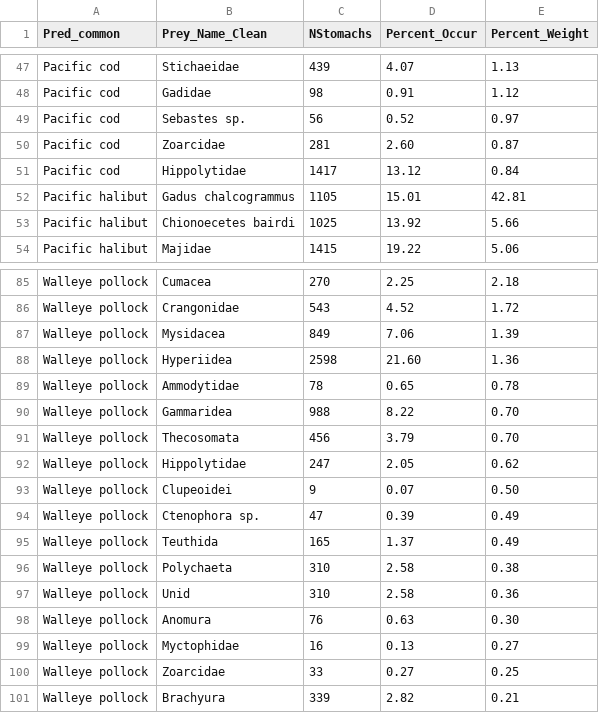
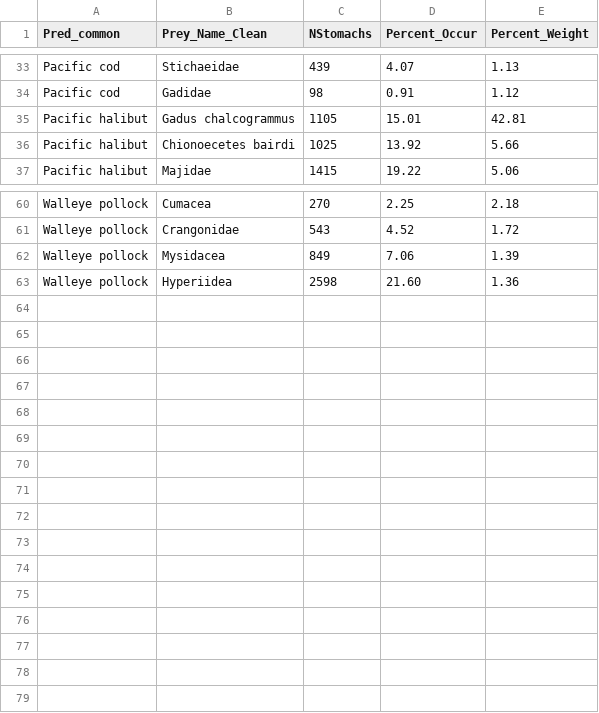
Before and after one commit to cadlaburch/BurchThesis_GOADietModels, a CSV file: output/summary_tables/general_diets_focal.csv, drawn as a sheet; only a part is shown, gaps mark what is left out; the diff covers the shown part only; the diff names each change by its address in the sheet, - before the commit and + after, or states it on an @@ line.

```diff
--- a/output/summary_tables/general_diets_focal.csv
+++ b/output/summary_tables/general_diets_focal.csv
-row 49: Pacific cod | Sebastes sp. | 56 | 0.52 | 0.97
-row 50: Pacific cod | Zoarcidae | 281 | 2.60 | 0.87
-row 51: Pacific cod | Hippolytidae | 1417 | 13.12 | 0.84
-row 89: Walleye pollock | Ammodytidae | 78 | 0.65 | 0.78
-row 90: Walleye pollock | Gammaridea | 988 | 8.22 | 0.70
-row 91: Walleye pollock | Thecosomata | 456 | 3.79 | 0.70
-row 92: Walleye pollock | Hippolytidae | 247 | 2.05 | 0.62
-row 93: Walleye pollock | Clupeoidei | 9 | 0.07 | 0.50
-row 94: Walleye pollock | Ctenophora sp. | 47 | 0.39 | 0.49
-row 95: Walleye pollock | Teuthida | 165 | 1.37 | 0.49
-row 96: Walleye pollock | Polychaeta | 310 | 2.58 | 0.38
-row 97: Walleye pollock | Unid | 310 | 2.58 | 0.36
-row 98: Walleye pollock | Anomura | 76 | 0.63 | 0.30
-row 99: Walleye pollock | Myctophidae | 16 | 0.13 | 0.27
-row 100: Walleye pollock | Zoarcidae | 33 | 0.27 | 0.25
-row 101: Walleye pollock | Brachyura | 339 | 2.82 | 0.21
```
Also changed, not shown: 22 removed rows and 1 edited cell elsewhere in this file, output/groupings.csv, 18 other files.
